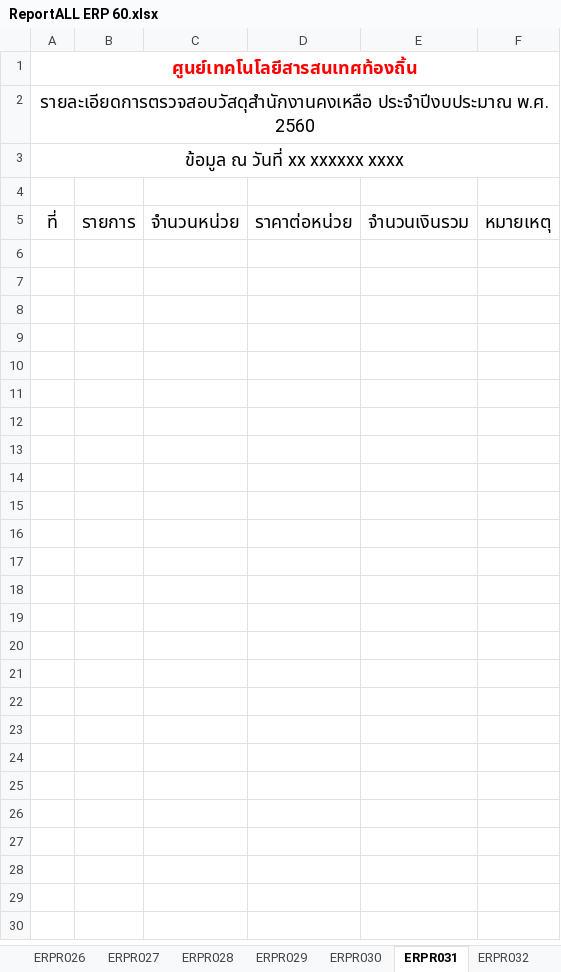
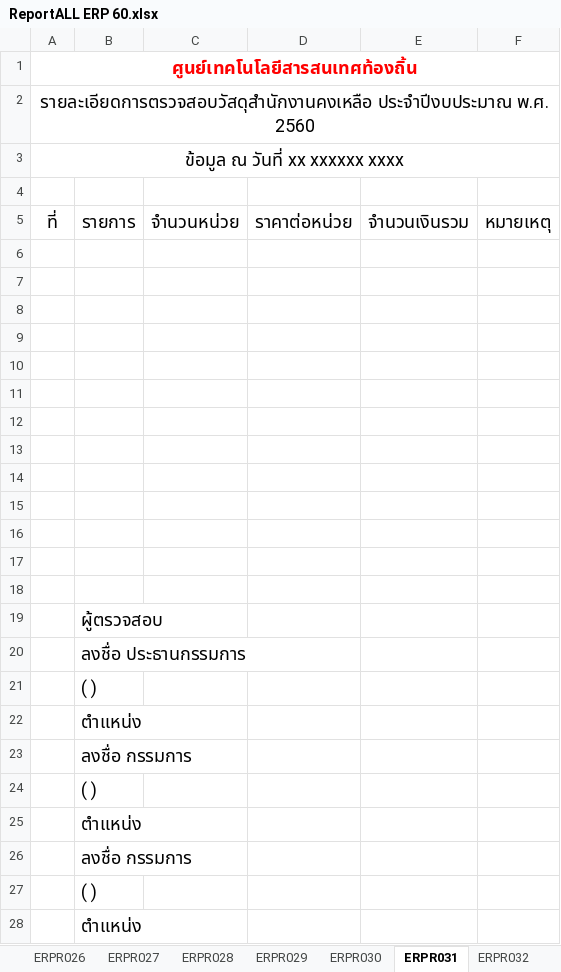
Before and after one commit to Suraphol/Prototype_ERP_60, an Excel workbook: ReportALL ERP 60.xlsx, sheet ERPR031, drawn as a sheet; values as stored, in another font and other column widths than the file's, no borders; the diff names each change by its address in the sheet, - before the commit and + after, or states it on an @@ line.

```diff
--- a/ReportALL ERP 60.xlsx (sheet ERPR031)
+++ b/ReportALL ERP 60.xlsx (sheet ERPR031)
+row 6: (empty)
+row 7: (empty)
+row 8: (empty)
+row 9: (empty)
+row 10: (empty)
+row 11: (empty)
+row 12: (empty)
+row 13: (empty)
+row 14: (empty)
+row 15: (empty)
+row 16: (empty)
+row 17: (empty)
+row 18: (empty)
+row 19:  | ผู้ตรวจสอบ
+row 20:  | ลงชื่อ ประธานกรรมการ
+row 21:  | ( )
+row 22:  | ตำแหน่ง
+row 23:  | ลงชื่อ กรรมการ
+row 24:  | ( )
+row 25:  | ตำแหน่ง
+row 26:  | ลงชื่อ กรรมการ
+row 27:  | ( )
+row 28:  | ตำแหน่ง
```
Also changed, not shown: sheet ERPR033, sheet ERPR032, sheet ERPR026, sheet ERPR028, sheet ERPR029, sheet ERPR030, 1 more sheet, formulas that keep their value, 23 other files.
